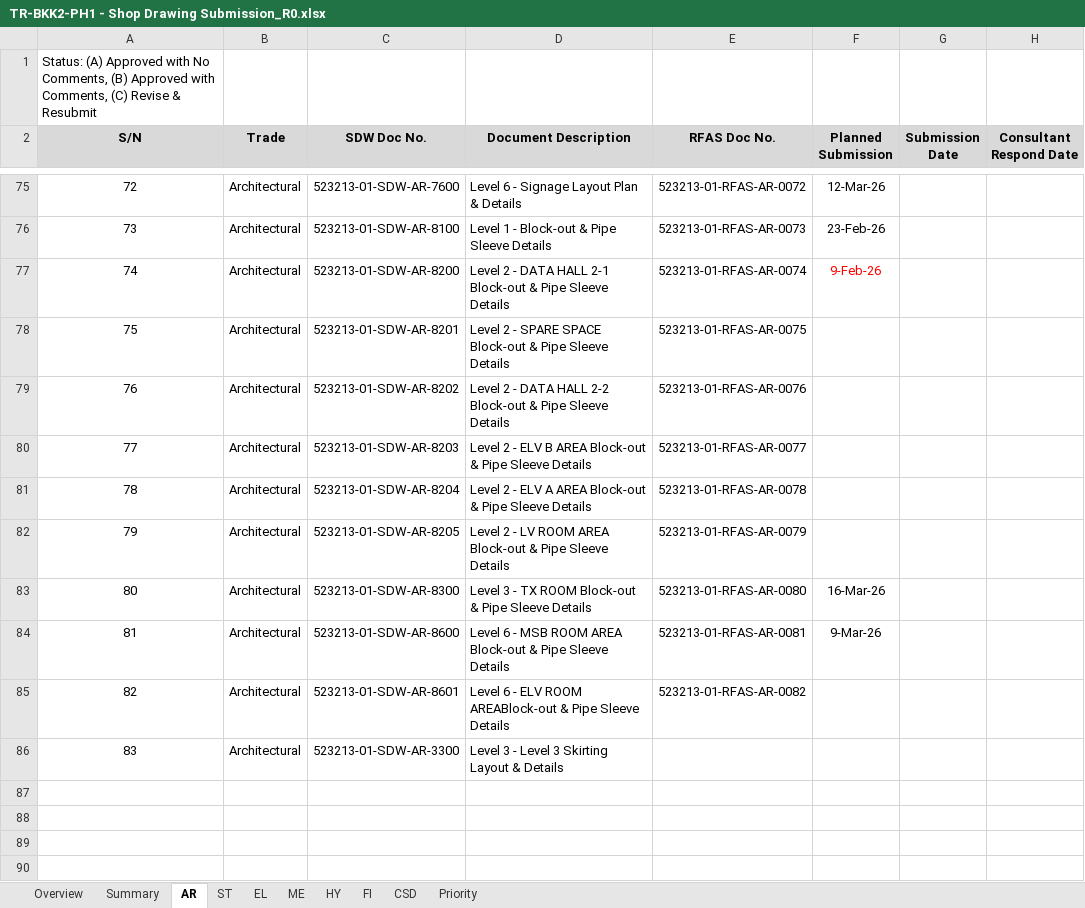
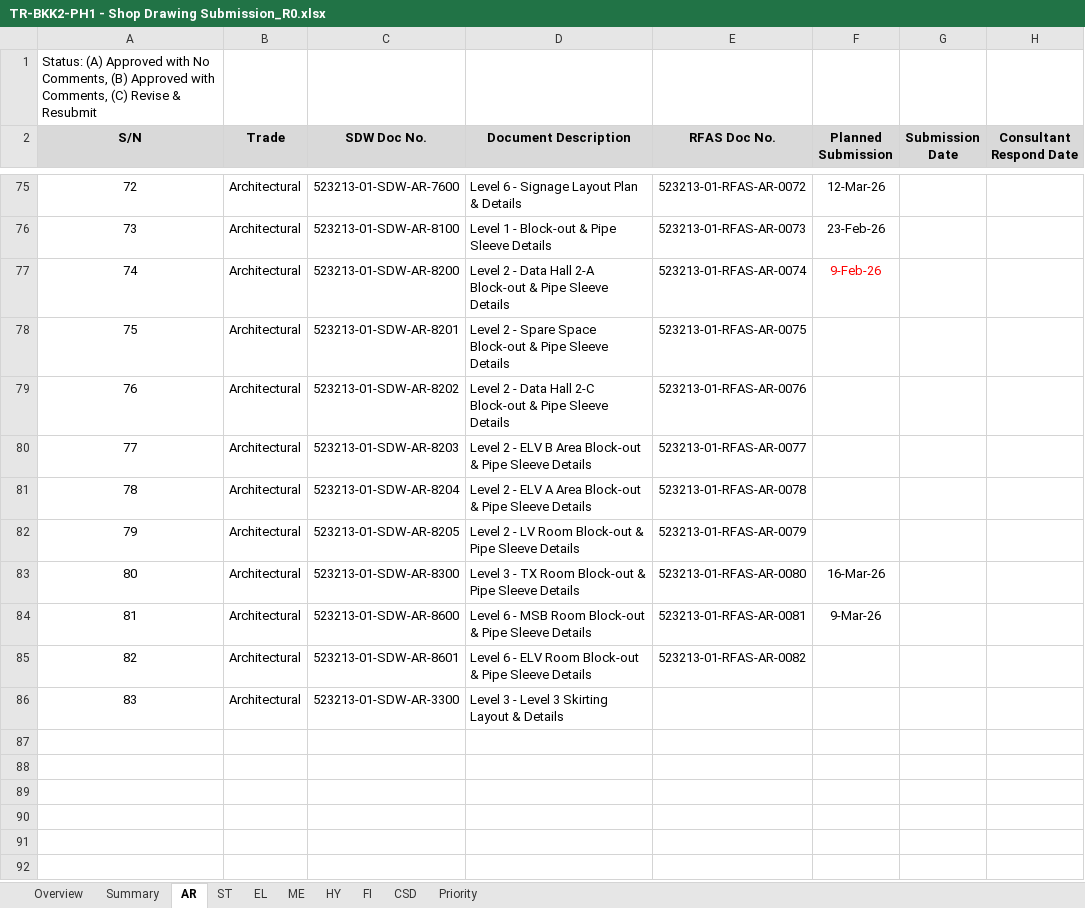
Before and after one commit to awra0007/BimTrack, an Excel workbook: TR-BKK2-PH1 - Shop Drawing Submission_R0.xlsx, sheet AR, drawn as a sheet; only a part is shown, gaps mark what is left out; the shorter side is filled out with more unchanged rows; values as stored, in another font and other column widths than the file's, no borders; conditional formats not drawn; the diff names each change by its address in the sheet, - before the commit and + after, or states it on an @@ line.

```diff
--- a/TR-BKK2-PH1 - Shop Drawing Submission_R0.xlsx (sheet AR)
+++ b/TR-BKK2-PH1 - Shop Drawing Submission_R0.xlsx (sheet AR)
-D77 (Document Description): …2 - DATA HALL 2-1 Block-out &…
+D77 (Document Description): …2 - Data Hall 2-A Block-out &…
-D78 (Document Description): …2 - SPARE SPACE Block-out &…
+D78 (Document Description): …2 - Spare Space Block-out &…
-D79 (Document Description): …2 - DATA HALL 2-2 Block-out &…
+D79 (Document Description): …2 - Data Hall 2-C Block-out &…
-D80 (Document Description): …ELV B AREA Block-out &…
+D80 (Document Description): …ELV B Area Block-out &…
-D81 (Document Description): …ELV A AREA Block-out &…
+D81 (Document Description): …ELV A Area Block-out &…
-D82 (Document Description): …- LV ROOM AREA Block-out &…
+D82 (Document Description): …- LV Room Block-out &…
-D83 (Document Description): …- TX ROOM Block-out &…
+D83 (Document Description): …- TX Room Block-out &…
-D84 (Document Description): …- MSB ROOM AREA Block-out &…
+D84 (Document Description): …- MSB Room Block-out &…
-D85 (Document Description): …- ELV ROOM AREABlock-out & Pipe…
+D85 (Document Description): …- ELV Room Block-out & Pipe…
```
Also changed, not shown: sheet Priority, sheet Overview, sheet EL, sheet ME, sheet Summary, hidden cells, charts or pictures.
